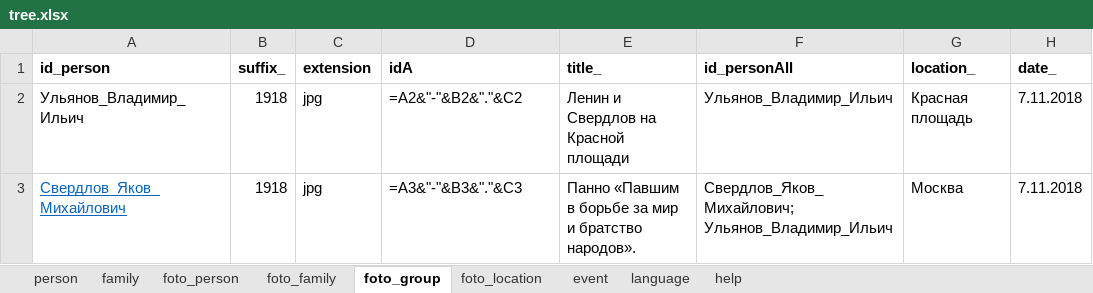
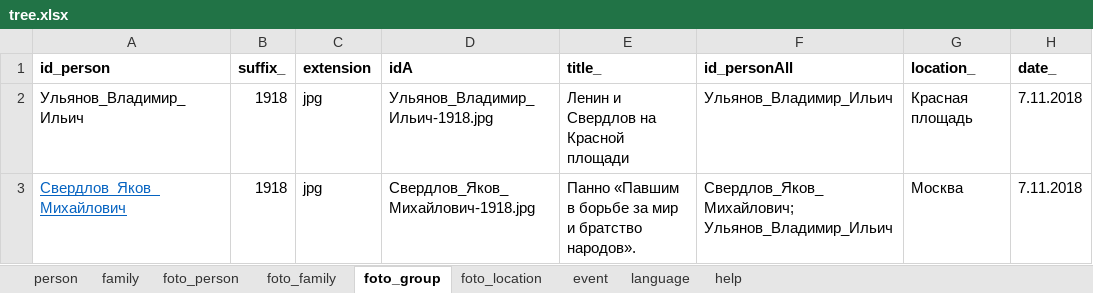
Before and after one commit to bpmbpm/family-tree, an Excel workbook: ver3/tree.xlsx, sheet foto_group, drawn as a sheet; only a part is shown; values as stored, in another font and other column widths than the file's, no borders; formulas without a stored value are shown as written; the diff names each change by its address in the sheet, - before the commit and + after, or states it on an @@ line.

```diff
--- a/ver3/tree.xlsx (sheet foto_group)
+++ b/ver3/tree.xlsx (sheet foto_group)
-D2 (idA): =A2&"-"&B2&"."&C2
+D2 (idA): Ульянов_Владимир_Ильич-1918.jpg
-D3 (idA): =A3&"-"&B3&"."&C3
+D3 (idA): Свердлов_Яков_Михайлович-1918.jpg
```
Also changed, not shown: sheet person, sheet family, sheet language, sheet foto_location, sheet foto_person, sheet foto_family.
